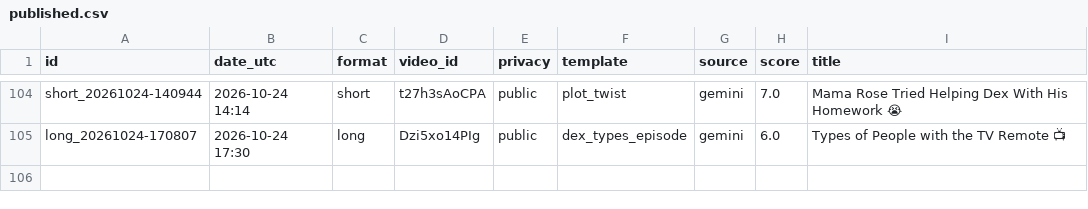
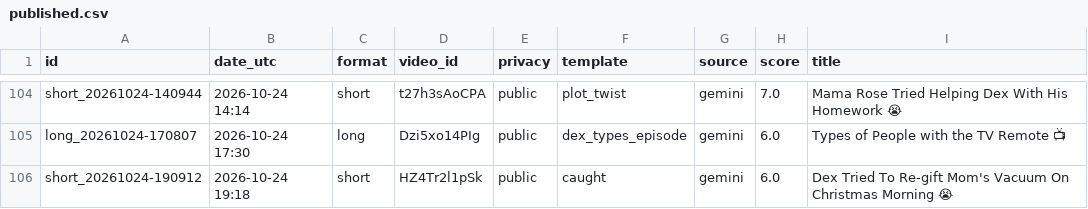
Before and after one commit to olgunkadirgulhan/dex-and-friends, a CSV file: published.csv, drawn as a sheet; only a part is shown, gaps mark what is left out; the diff names each change by its address in the sheet, - before the commit and + after, or states it on an @@ line.

Commit message:
video: 2026-10-24-1918

```diff
--- a/published.csv
+++ b/published.csv
+row 106: short_20261024-190912 | 2026-10-24 19:18 | short | HZ4Tr2l1pSk | public | caught | gemini | 6.0 | Dex Tried To Re-gift Mom's Vacuum On Christmas Morning 😭
```
Also changed, not shown: 1 other file.
